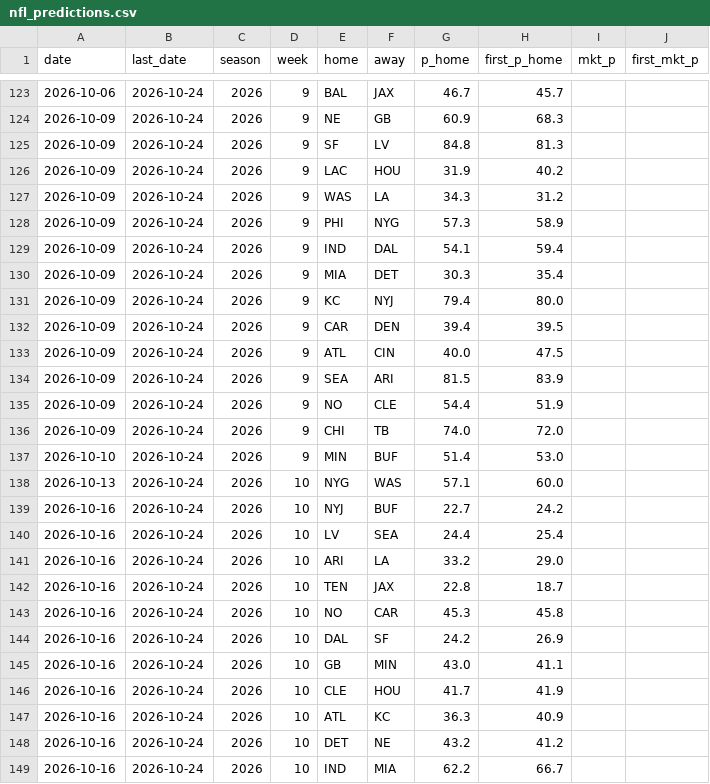
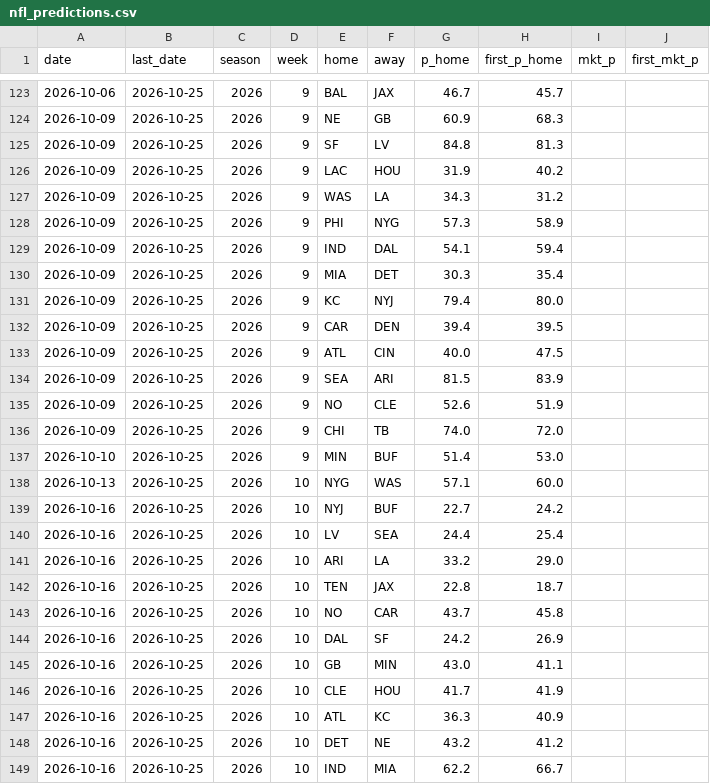
Before and after one commit to CheeseDagg/NFLTool, a CSV file: data/nfl_predictions.csv, drawn as a sheet; only a part is shown, gaps mark what is left out; the diff covers the shown part only.

```diff
--- a/data/nfl_predictions.csv
+++ b/data/nfl_predictions.csv
@@ -123,27 +123,27 @@ date,last_date,season,week,home,away,p_home,first_p_home,mkt_p,first_mkt_p
-2026-10-06,2026-10-24,2026,9,BAL,JAX,46.7,45.7,,
-2026-10-09,2026-10-24,2026,9,NE,GB,60.9,68.3,,
-2026-10-09,2026-10-24,2026,9,SF,LV,84.8,81.3,,
-2026-10-09,2026-10-24,2026,9,LAC,HOU,31.9,40.2,,
-2026-10-09,2026-10-24,2026,9,WAS,LA,34.3,31.2,,
-2026-10-09,2026-10-24,2026,9,PHI,NYG,57.3,58.9,,
-2026-10-09,2026-10-24,2026,9,IND,DAL,54.1,59.4,,
-2026-10-09,2026-10-24,2026,9,MIA,DET,30.3,35.4,,
-2026-10-09,2026-10-24,2026,9,KC,NYJ,79.4,80.0,,
-2026-10-09,2026-10-24,2026,9,CAR,DEN,39.4,39.5,,
-2026-10-09,2026-10-24,2026,9,ATL,CIN,40.0,47.5,,
-2026-10-09,2026-10-24,2026,9,SEA,ARI,81.5,83.9,,
-2026-10-09,2026-10-24,2026,9,NO,CLE,54.4,51.9,,
-2026-10-09,2026-10-24,2026,9,CHI,TB,74.0,72.0,,
-2026-10-10,2026-10-24,2026,9,MIN,BUF,51.4,53.0,,
-2026-10-13,2026-10-24,2026,10,NYG,WAS,57.1,60.0,,
-2026-10-16,2026-10-24,2026,10,NYJ,BUF,22.7,24.2,,
-2026-10-16,2026-10-24,2026,10,LV,SEA,24.4,25.4,,
-2026-10-16,2026-10-24,2026,10,ARI,LA,33.2,29.0,,
-2026-10-16,2026-10-24,2026,10,TEN,JAX,22.8,18.7,,
-2026-10-16,2026-10-24,2026,10,NO,CAR,45.3,45.8,,
-2026-10-16,2026-10-24,2026,10,DAL,SF,24.2,26.9,,
-2026-10-16,2026-10-24,2026,10,GB,MIN,43.0,41.1,,
-2026-10-16,2026-10-24,2026,10,CLE,HOU,41.7,41.9,,
-2026-10-16,2026-10-24,2026,10,ATL,KC,36.3,40.9,,
-2026-10-16,2026-10-24,2026,10,DET,NE,43.2,41.2,,
-2026-10-16,2026-10-24,2026,10,IND,MIA,62.2,66.7,,
+2026-10-06,2026-10-25,2026,9,BAL,JAX,46.7,45.7,,
+2026-10-09,2026-10-25,2026,9,NE,GB,60.9,68.3,,
+2026-10-09,2026-10-25,2026,9,SF,LV,84.8,81.3,,
+2026-10-09,2026-10-25,2026,9,LAC,HOU,31.9,40.2,,
+2026-10-09,2026-10-25,2026,9,WAS,LA,34.3,31.2,,
+2026-10-09,2026-10-25,2026,9,PHI,NYG,57.3,58.9,,
+2026-10-09,2026-10-25,2026,9,IND,DAL,54.1,59.4,,
+2026-10-09,2026-10-25,2026,9,MIA,DET,30.3,35.4,,
+2026-10-09,2026-10-25,2026,9,KC,NYJ,79.4,80.0,,
+2026-10-09,2026-10-25,2026,9,CAR,DEN,39.4,39.5,,
+2026-10-09,2026-10-25,2026,9,ATL,CIN,40.0,47.5,,
+2026-10-09,2026-10-25,2026,9,SEA,ARI,81.5,83.9,,
+2026-10-09,2026-10-25,2026,9,NO,CLE,52.6,51.9,,
+2026-10-09,2026-10-25,2026,9,CHI,TB,74.0,72.0,,
+2026-10-10,2026-10-25,2026,9,MIN,BUF,51.4,53.0,,
+2026-10-13,2026-10-25,2026,10,NYG,WAS,57.1,60.0,,
+2026-10-16,2026-10-25,2026,10,NYJ,BUF,22.7,24.2,,
+2026-10-16,2026-10-25,2026,10,LV,SEA,24.4,25.4,,
+2026-10-16,2026-10-25,2026,10,ARI,LA,33.2,29.0,,
+2026-10-16,2026-10-25,2026,10,TEN,JAX,22.8,18.7,,
+2026-10-16,2026-10-25,2026,10,NO,CAR,43.7,45.8,,
+2026-10-16,2026-10-25,2026,10,DAL,SF,24.2,26.9,,
+2026-10-16,2026-10-25,2026,10,GB,MIN,43.0,41.1,,
+2026-10-16,2026-10-25,2026,10,CLE,HOU,41.7,41.9,,
+2026-10-16,2026-10-25,2026,10,ATL,KC,36.3,40.9,,
+2026-10-16,2026-10-25,2026,10,DET,NE,43.2,41.2,,
+2026-10-16,2026-10-25,2026,10,IND,MIA,62.2,66.7,,
```
Also changed, not shown: 56 edited cells elsewhere in this file, data/nfl_graded.csv, 1 other file.
